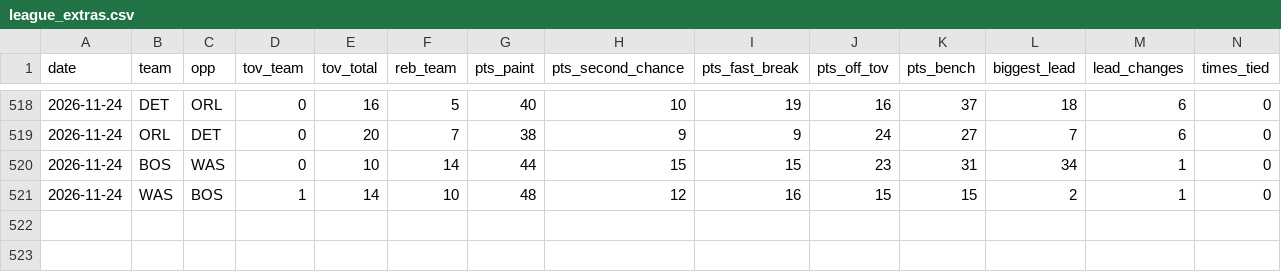
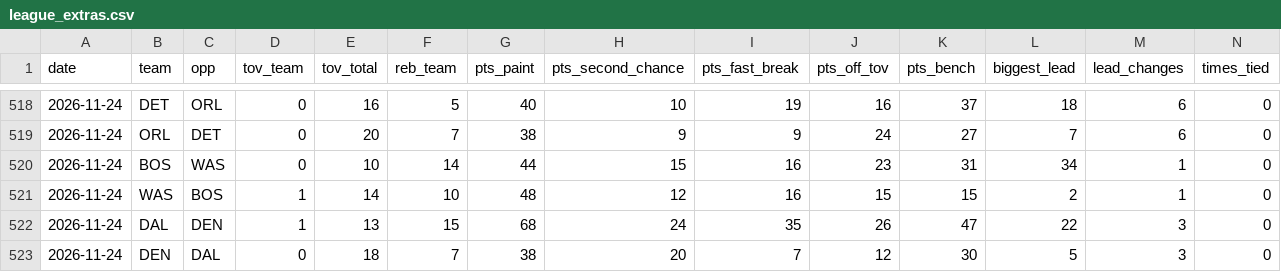
Before and after one commit to Stots714/lakers-tracker, a CSV file: data/nba_cloud/league_extras.csv, drawn as a sheet; only a part is shown, gaps mark what is left out; rows hold the shown columns only; the diff names each change by its address in the sheet, - before the commit and + after, or states it on an @@ line.

```diff
--- a/data/nba_cloud/league_extras.csv
+++ b/data/nba_cloud/league_extras.csv
-I520 (pts_fast_break): 15
+I520 (pts_fast_break): 16
+row 522: 2026-11-24 | DAL | DEN | 1 | 13 | 15 | 68 | 24 | 35 | 26 | 47 | 22 | 3 | 0
+row 523: 2026-11-24 | DEN | DAL | 0 | 18 | 7 | 38 | 20 | 7 | 12 | 30 | 5 | 3 | 0
```
Also changed, not shown: data/nba_cloud/injuries.csv, data/nba_cloud/league_box.csv, 6 other files.
